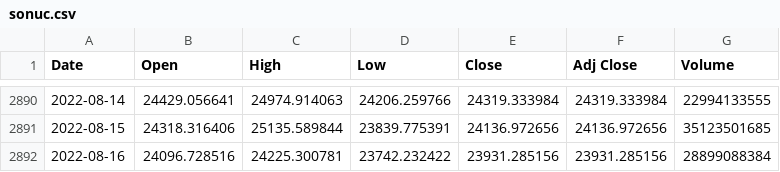
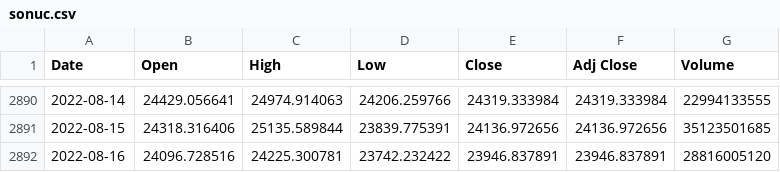
Before and after one commit to chainparrot/parrot, a CSV file: Prices/sonuc.csv, drawn as a sheet; only a part is shown, gaps mark what is left out.

Commit message:
Update from https://github.com/chainparrot/Prices/commit/2a3922e2c16068a9d96c809079ef52f648f4cb01

```diff
--- a/Prices/sonuc.csv
+++ b/Prices/sonuc.csv
@@ -2891,2 +2891,2 @@ Date,Open,High,Low,Close,Adj Close,Volume
 2022-08-15,24318.316406,25135.589844,23839.775391,24136.972656,24136.972656,35123501685
-2022-08-16,24096.728516,24225.300781,23742.232422,23931.285156,23931.285156,28899088384
+2022-08-16,24096.728516,24225.300781,23742.232422,23946.837891,23946.837891,28816005120
```
Also changed, not shown: 4 other files.
